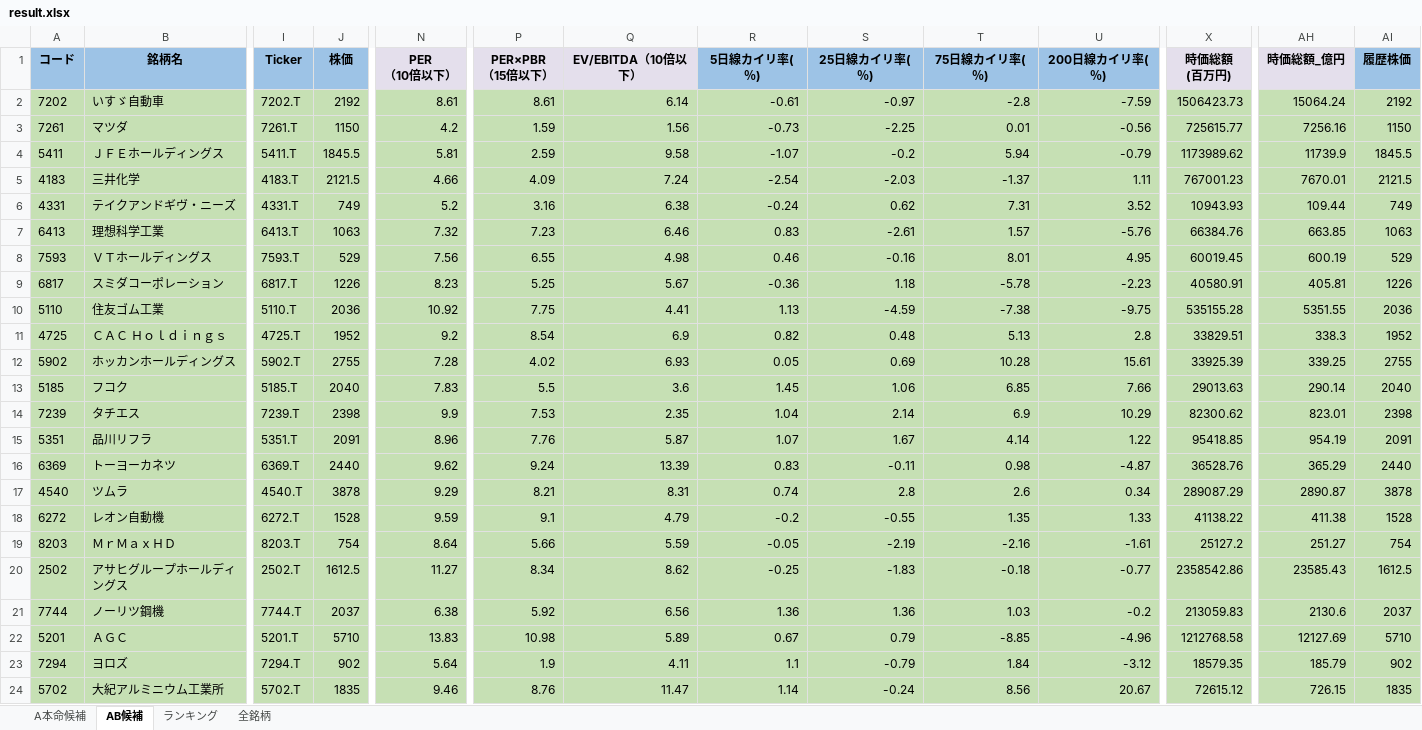
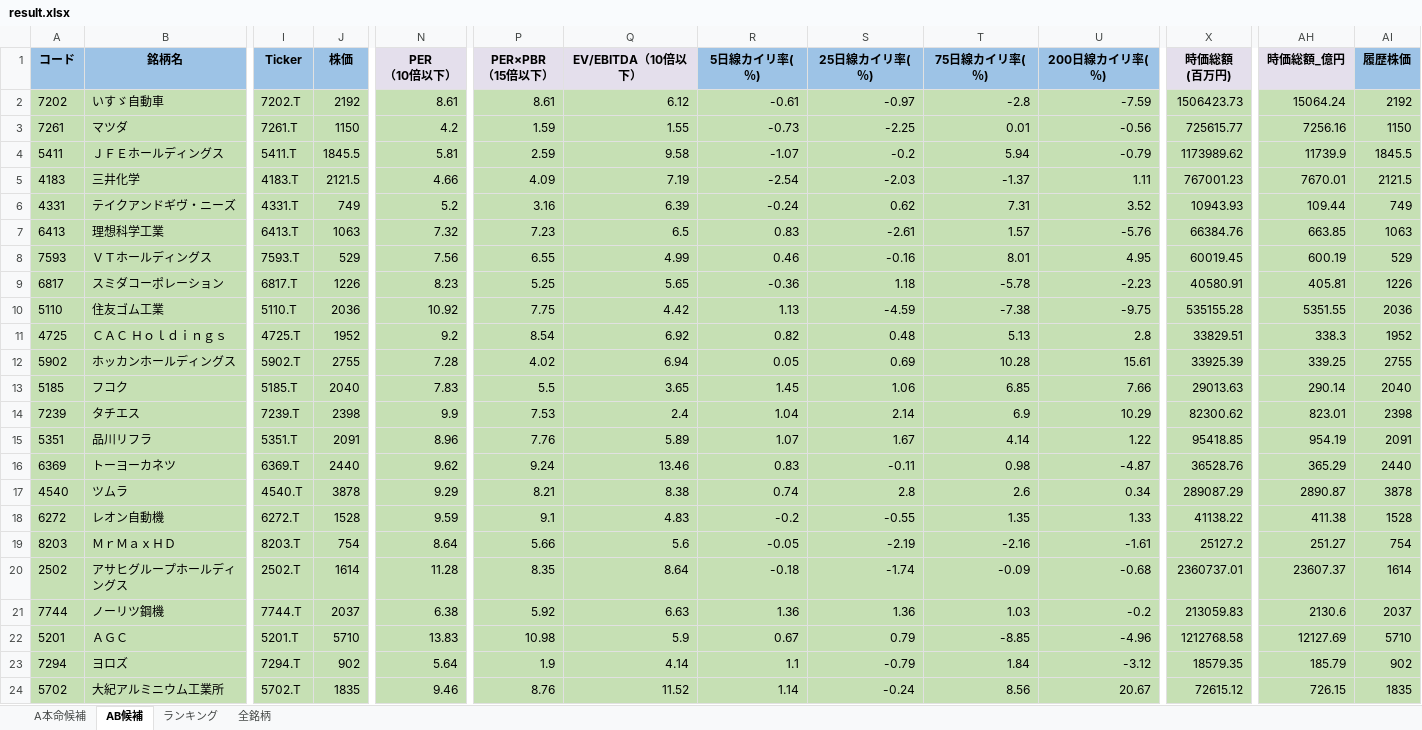
Before and after one commit to ku0909/screening, an Excel workbook: result.xlsx, sheet AB候補, drawn as a sheet; only a part is shown, gaps mark what is left out; values as stored, in another font and other column widths than the file's, no borders; the diff covers the shown part only; the diff names each change by its address in the sheet, - before the commit and + after, or states it on an @@ line.

```diff
--- a/result.xlsx (sheet AB候補)
+++ b/result.xlsx (sheet AB候補)
-Q2 (EV/EBITDA（10倍以下）): 6.14
+Q2 (EV/EBITDA（10倍以下）): 6.12
-Q3 (EV/EBITDA（10倍以下）): 1.56
+Q3 (EV/EBITDA（10倍以下）): 1.55
-Q5 (EV/EBITDA（10倍以下）): 7.24
+Q5 (EV/EBITDA（10倍以下）): 7.19
-Q6 (EV/EBITDA（10倍以下）): 6.38
+Q6 (EV/EBITDA（10倍以下）): 6.39
-Q7 (EV/EBITDA（10倍以下）): 6.46
+Q7 (EV/EBITDA（10倍以下）): 6.5
-Q8 (EV/EBITDA（10倍以下）): 4.98
+Q8 (EV/EBITDA（10倍以下）): 4.99
-Q9 (EV/EBITDA（10倍以下）): 5.67
+Q9 (EV/EBITDA（10倍以下）): 5.65
-Q10 (EV/EBITDA（10倍以下）): 4.41
+Q10 (EV/EBITDA（10倍以下）): 4.42
-Q11 (EV/EBITDA（10倍以下）): 6.9
+Q11 (EV/EBITDA（10倍以下）): 6.92
-Q12 (EV/EBITDA（10倍以下）): 6.93
+Q12 (EV/EBITDA（10倍以下）): 6.94
-Q13 (EV/EBITDA（10倍以下）): 3.6
+Q13 (EV/EBITDA（10倍以下）): 3.65
-Q14 (EV/EBITDA（10倍以下）): 2.35
+Q14 (EV/EBITDA（10倍以下）): 2.4
-Q15 (EV/EBITDA（10倍以下）): 5.87
+Q15 (EV/EBITDA（10倍以下）): 5.89
-Q16 (EV/EBITDA（10倍以下）): 13.39
+Q16 (EV/EBITDA（10倍以下）): 13.46
-Q17 (EV/EBITDA（10倍以下）): 8.31
+Q17 (EV/EBITDA（10倍以下）): 8.38
-Q18 (EV/EBITDA（10倍以下）): 4.79
+Q18 (EV/EBITDA（10倍以下）): 4.83
-Q19 (EV/EBITDA（10倍以下）): 5.59
+Q19 (EV/EBITDA（10倍以下）): 5.6
-J20 (株価): 1612.5
+J20 (株価): 1614
-N20 (PER （10倍以下）): 11.27
+N20 (PER （10倍以下）): 11.28
-P20 (PER×PBR （15倍以下）): 8.34
+P20 (PER×PBR （15倍以下）): 8.35
-Q20 (EV/EBITDA（10倍以下）): 8.62
+Q20 (EV/EBITDA（10倍以下）): 8.64
-R20 (5日線カイリ率(％)): -0.25
+R20 (5日線カイリ率(％)): -0.18
-S20 (25日線カイリ率(％)): -1.83
+S20 (25日線カイリ率(％)): -1.74
-T20 (75日線カイリ率(％)): -0.18
+T20 (75日線カイリ率(％)): -0.09
-U20 (200日線カイリ率(％)): -0.77
+U20 (200日線カイリ率(％)): -0.68
-X20 (時価総額 (百万円)): 2358542.86
+X20 (時価総額 (百万円)): 2360737.01
-AH20 (時価総額_億円): 23585.43
+AH20 (時価総額_億円): 23607.37
-AI20 (履歴株価): 1612.5
+AI20 (履歴株価): 1614
-Q21 (EV/EBITDA（10倍以下）): 6.56
+Q21 (EV/EBITDA（10倍以下）): 6.63
-Q22 (EV/EBITDA（10倍以下）): 5.89
+Q22 (EV/EBITDA（10倍以下）): 5.9
-Q23 (EV/EBITDA（10倍以下）): 4.11
+Q23 (EV/EBITDA（10倍以下）): 4.14
-Q24 (EV/EBITDA（10倍以下）): 11.47
+Q24 (EV/EBITDA（10倍以下）): 11.52
```
Also changed, not shown: 3 added rows, 6 removed rows and 576 edited cells elsewhere in this sheet, sheet 全銘柄, sheet A本命候補, sheet ランキング, 1 other file.
